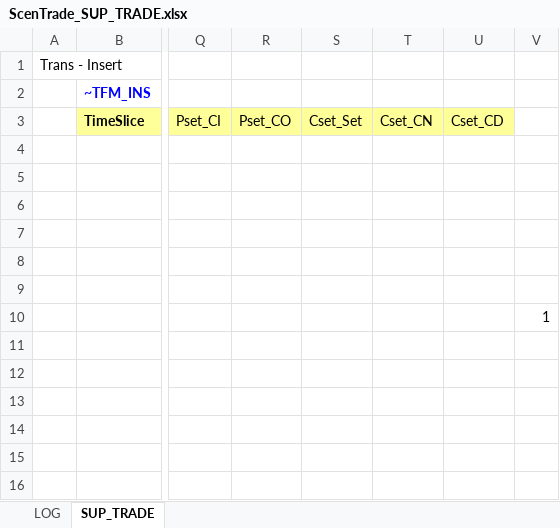
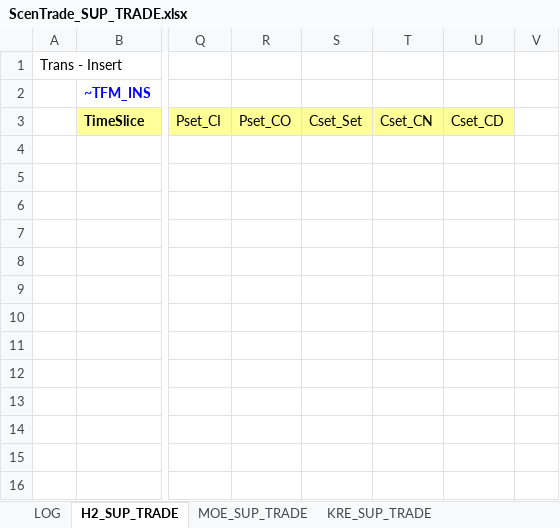
Before and after one commit to MikkelBosack/EnergyIsland, an Excel workbook: SuppXLS/Trades/ScenTrade_SUP_TRADE.xlsx, sheet H2_SUP_TRADE, drawn as a sheet; only a part is shown, gaps mark what is left out; values as stored, in another font and other column widths than the file's, no borders; the diff names each change by its address in the sheet, - before the commit and + after, or states it on an @@ line.

Commit message:
Defining efficiency, lifetime etc for the ammonia, methanol, jetfuel tradelinks

```diff
--- a/SuppXLS/Trades/ScenTrade_SUP_TRADE.xlsx (sheet H2_SUP_TRADE)
+++ b/SuppXLS/Trades/ScenTrade_SUP_TRADE.xlsx (sheet H2_SUP_TRADE)
-sheet tab: SUP_TRADE
+sheet tab: H2_SUP_TRADE
+sheet tab: MOE_SUP_TRADE
+sheet tab: KRE_SUP_TRADE
-V10: 1
+V10: (empty)
```
Also changed, not shown: other sheet tabs, formulas that keep their value.
